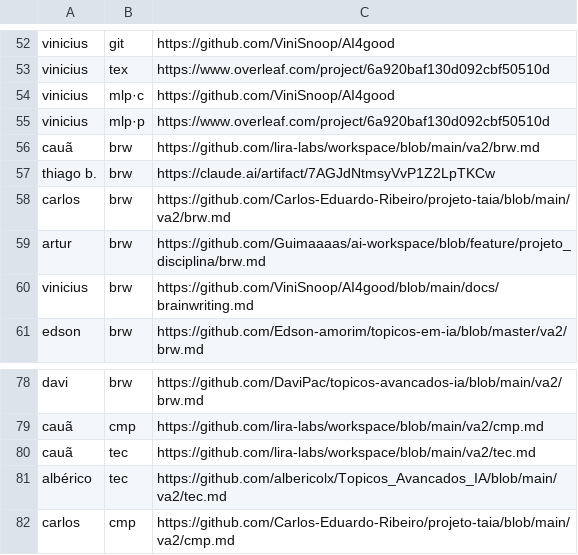
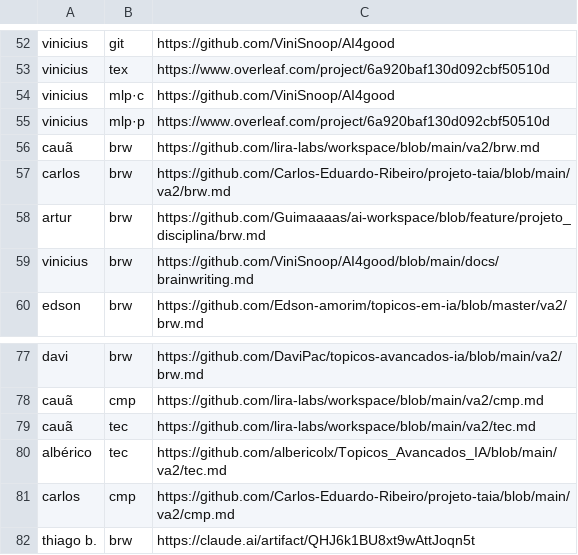
Before and after one commit to lsfcin/lsf-links, a TSV file: ai4good/entregas.tsv, drawn as a sheet; only a part is shown, gaps mark what is left out.

Commit message:
entrega: thiago b. brw

```diff
--- a/ai4good/entregas.tsv
+++ b/ai4good/entregas.tsv
@@ -56,3 +56,2 @@ vinicius	mlp·p	https://www.overleaf.com/project/6a920baf130d092cbf50510d
 cauã	brw	https://github.com/lira-labs/workspace/blob/main/va2/brw.md
-thiago b.	brw	https://claude.ai/artifact/7AGJdNtmsyVvP1Z2LpTKCw
 carlos	brw	https://github.com/Carlos-Eduardo-Ribeiro/projeto-taia/blob/main/va2/brw.md
@@ -82 +81,2 @@ albérico	tec	https://github.com/albericolx/Topicos_Avancados_IA/blob/main/va2/t
 carlos	cmp	https://github.com/Carlos-Eduardo-Ribeiro/projeto-taia/blob/main/va2/cmp.md
+thiago b.	brw	https://claude.ai/artifact/QHJ6k1BU8xt9wAttJoqn5t
```
